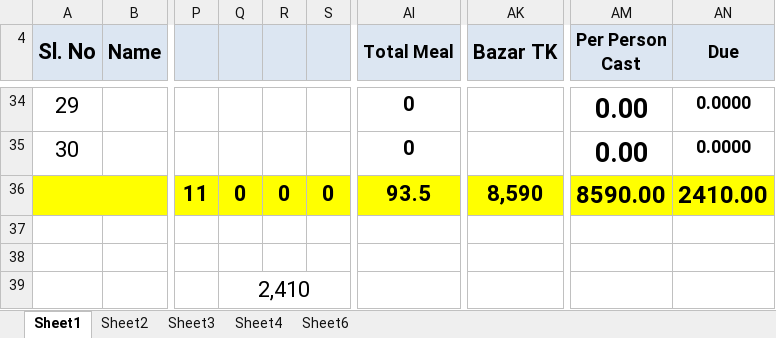
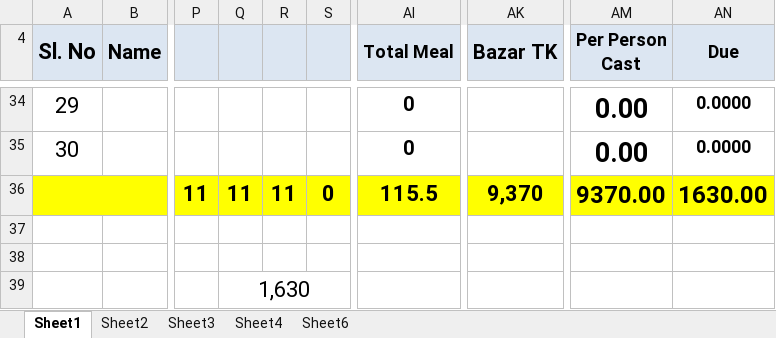
Before and after one commit to sakhawat-code-info/meal, an Excel workbook: Sep21.xlsx, sheet Sheet1, drawn as a sheet; only a part is shown, gaps mark what is left out; values as stored, in another font and other column widths than the file's, no borders; the diff covers the shown part only; the diff names each change by its address in the sheet, - before the commit and + after, or states it on an @@ line.

Commit message:
meal and bazar added

```diff
--- a/Sep21.xlsx (sheet Sheet1)
+++ b/Sep21.xlsx (sheet Sheet1)
-Q36: 0
+Q36: 11
-R36: 0
+R36: 11
-AI36 (Total Meal): 93.5
+AI36 (Total Meal): 115.5
-AK36 (Bazar TK): 8,590
+AK36 (Bazar TK): 9,370
-AM36 (Per Person Cast): 8590.00
+AM36 (Per Person Cast): 9370.00
-AN36 (Due): 2410.00
+AN36 (Due): 1630.00
-Q39: 2,410
+Q39: 1,630
```
Also changed, not shown: 32 edited cells and cell formats elsewhere in this sheet.
